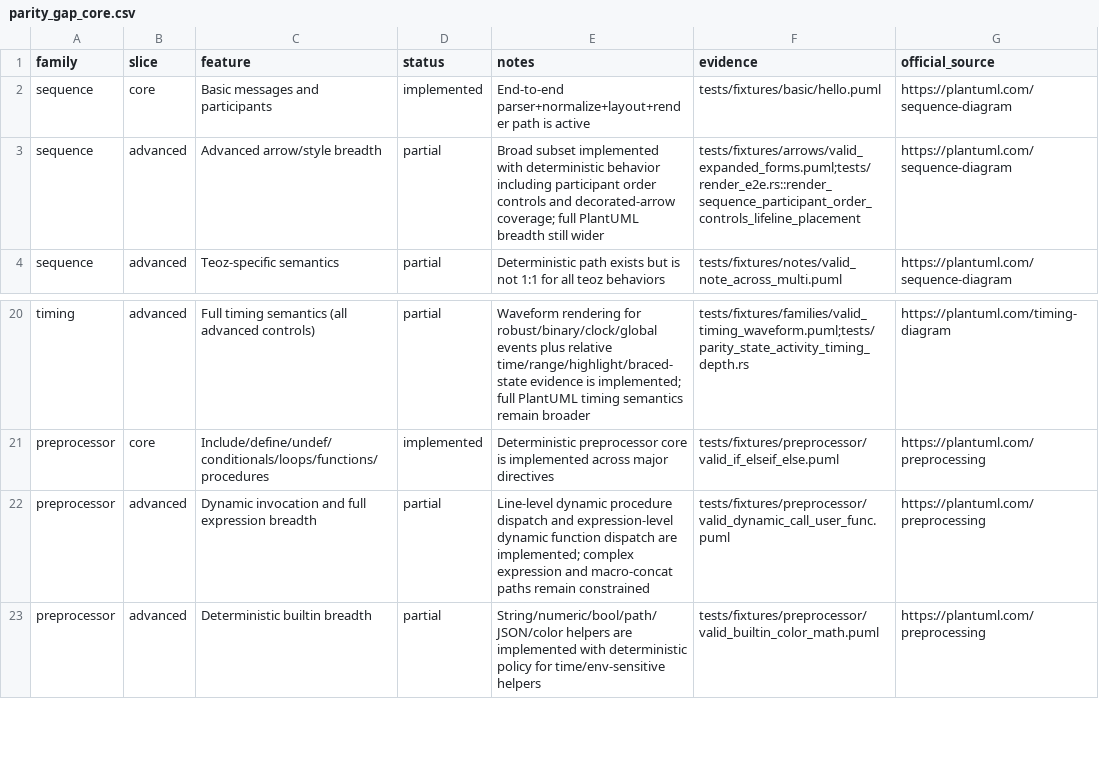
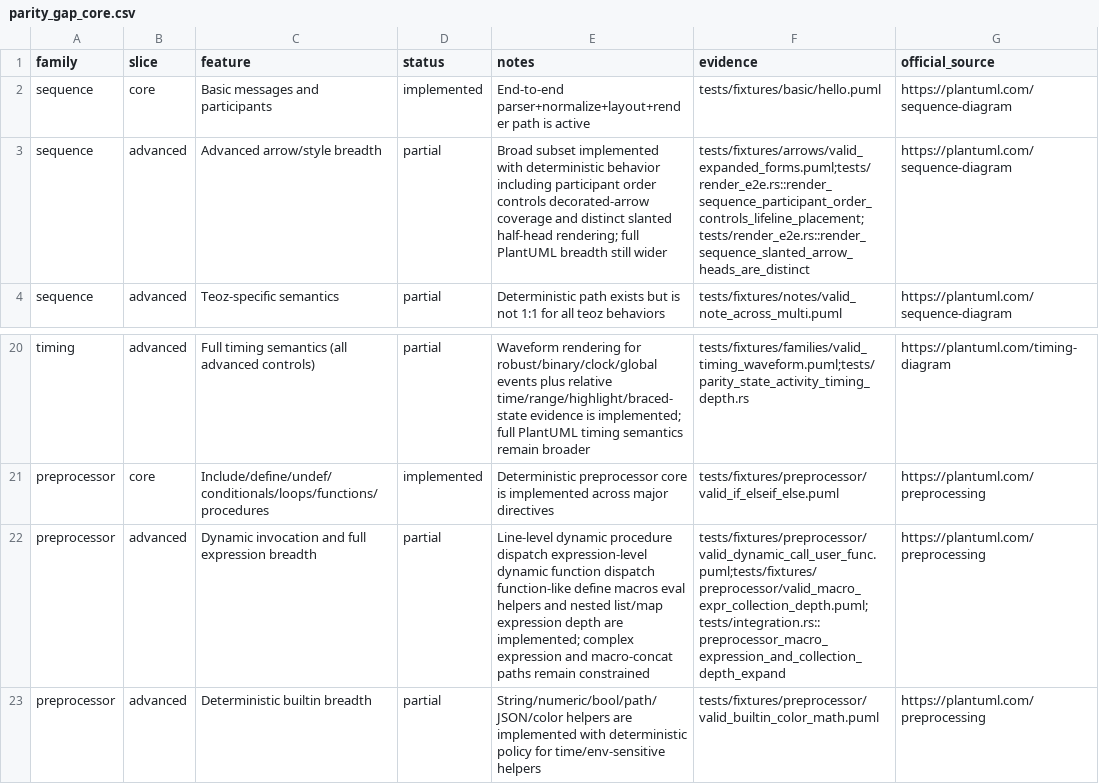
Before and after one commit to alliecatowo/puml, a CSV file: docs/audits/parity_gap_core.csv, drawn as a sheet; only a part is shown, gaps mark what is left out.

Commit message:
feat: expand multi-surface parity coverage

```diff
--- a/docs/audits/parity_gap_core.csv
+++ b/docs/audits/parity_gap_core.csv
@@ -2,3 +2,3 @@ family,slice,feature,status,notes,evidence,official_source
 sequence,core,Basic messages and participants,implemented,End-to-end parser+normalize+layout+render path is active,tests/fixtures/basic/hello.puml,https://plantuml.com/sequence-diagram
-sequence,advanced,Advanced arrow/style breadth,partial,Broad subset implemented with deterministic behavior including participant order controls and decorated-arrow coverage; full PlantUML breadth still wider,tests/fixtures/arrows/valid_expanded_forms.puml;tests/render_e2e.rs::render_sequence_participant_order_controls_lifeline_placement,https://plantuml.com/sequence-diagram
+sequence,advanced,Advanced arrow/style breadth,partial,Broad subset implemented with deterministic behavior including participant order controls decorated-arrow coverage and distinct slanted half-head rendering; full PlantUML breadth still wider,tests/fixtures/arrows/valid_expanded_forms.puml;tests/render_e2e.rs::render_sequence_participant_order_controls_lifeline_placement;tests/render_e2e.rs::render_sequence_slanted_arrow_heads_are_distinct,https://plantuml.com/sequence-diagram
 sequence,advanced,Teoz-specific semantics,partial,Deterministic path exists but is not 1:1 for all teoz behaviors,tests/fixtures/notes/valid_note_across_multi.puml,https://plantuml.com/sequence-diagram
@@ -21,3 +21,3 @@ timing,advanced,Full timing semantics (all advanced controls),partial,Waveform r
 preprocessor,core,Include/define/undef/conditionals/loops/functions/procedures,implemented,Deterministic preprocessor core is implemented across major directives,tests/fixtures/preprocessor/valid_if_elseif_else.puml,https://plantuml.com/preprocessing
-preprocessor,advanced,Dynamic invocation and full expression breadth,partial,Line-level dynamic procedure dispatch and expression-level dynamic function dispatch are implemented; complex expression and macro-concat paths remain constrained,tests/fixtures/preprocessor/valid_dynamic_call_user_func.puml,https://plantuml.com/preprocessing
+preprocessor,advanced,Dynamic invocation and full expression breadth,partial,Line-level dynamic procedure dispatch expression-level dynamic function dispatch function-like define macros eval helpers and nested list/map expression depth are implemented; complex expression and macro-concat paths remain constrained,tests/fixtures/preprocessor/valid_dynamic_call_user_func.puml;tests/fixtures/preprocessor/valid_macro_expr_collection_depth.puml;tests/integration.rs::preprocessor_macro_expression_and_collection_depth_expand,https://plantuml.com/preprocessing
 preprocessor,advanced,Deterministic builtin breadth,partial,String/numeric/bool/path/JSON/color helpers are implemented with deterministic policy for time/env-sensitive helpers,tests/fixtures/preprocessor/valid_builtin_color_math.puml,https://plantuml.com/preprocessing
```
Also changed, not shown: docs/audits/parity_gap_nonuml.csv, 16 other files.
